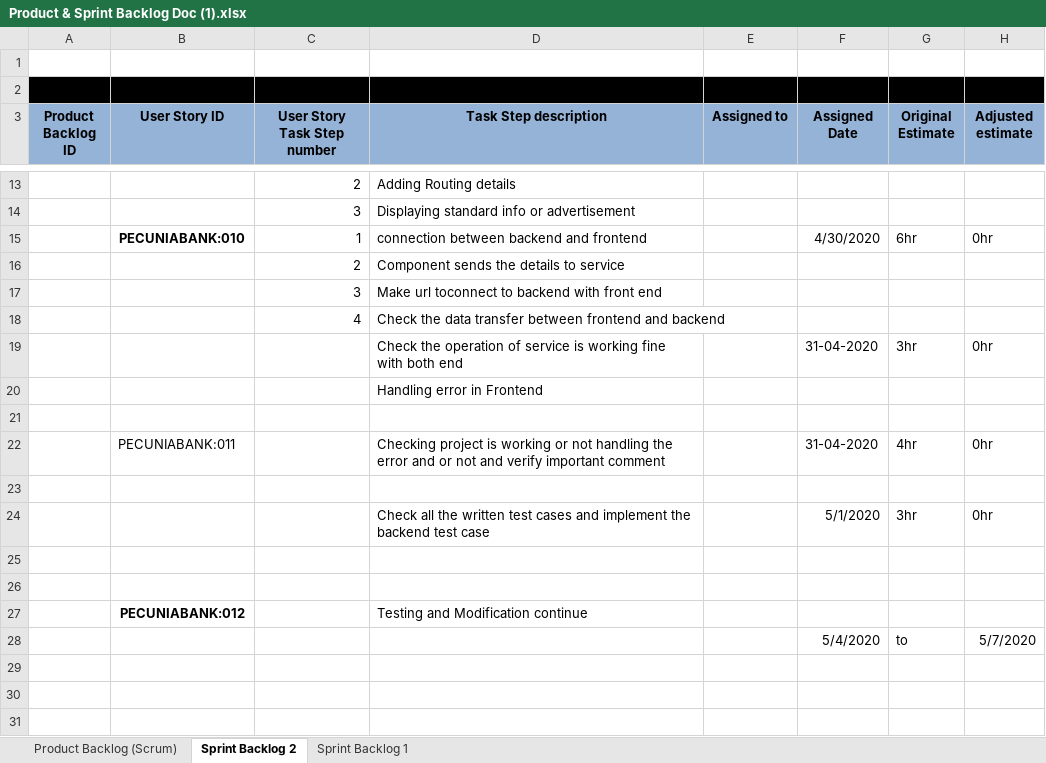
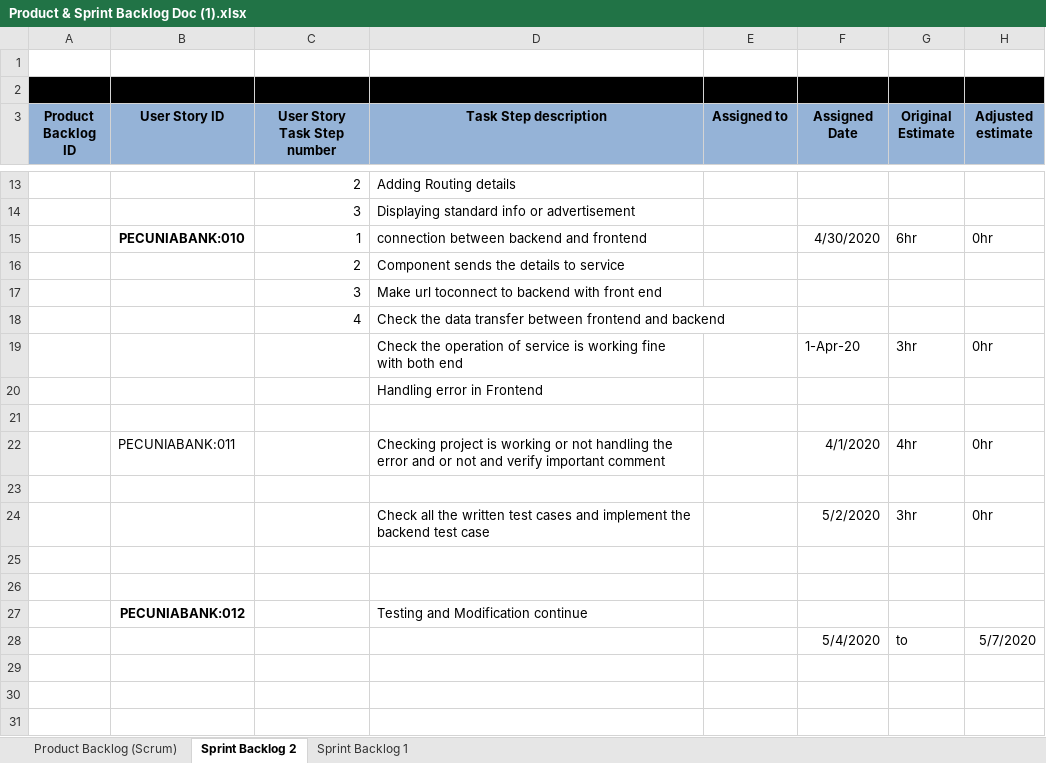
Before and after one commit to pranavsinha17/PecuniaBank-Rest-Services, an Excel workbook: Documents/Product & Sprint Backlog Doc (1).xlsx, sheet Sprint Backlog 2, drawn as a sheet; only a part is shown, gaps mark what is left out; values as stored, in another font and other column widths than the file's, no borders; charts and pictures not drawn; the diff names each change by its address in the sheet, - before the commit and + after, or states it on an @@ line.

Commit message:
final

```diff
--- a/Documents/Product & Sprint Backlog Doc (1).xlsx (sheet Sprint Backlog 2)
+++ b/Documents/Product & Sprint Backlog Doc (1).xlsx (sheet Sprint Backlog 2)
-F19 (Assigned Date): 31-04-2020
+F19 (Assigned Date): 1-Apr-20
-F22 (Assigned Date): 31-04-2020
+F22 (Assigned Date): 4/1/2020
-F24 (Assigned Date): 5/1/2020
+F24 (Assigned Date): 5/2/2020
```
